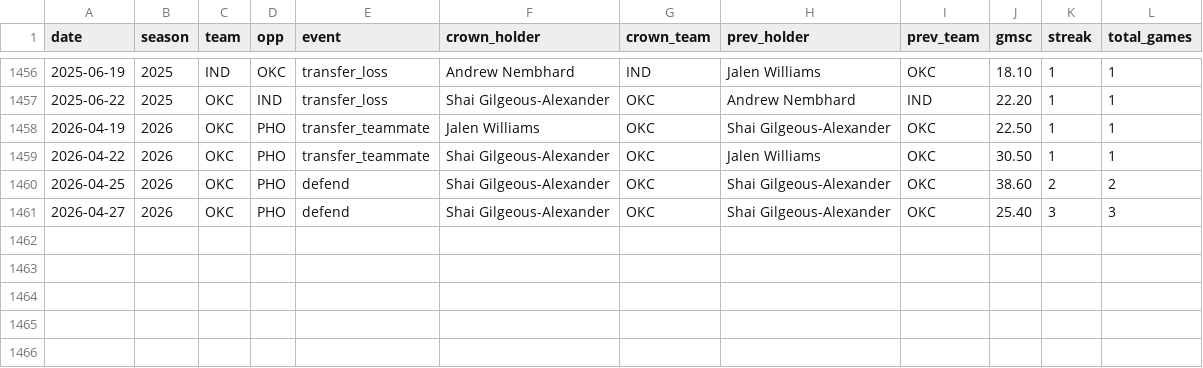
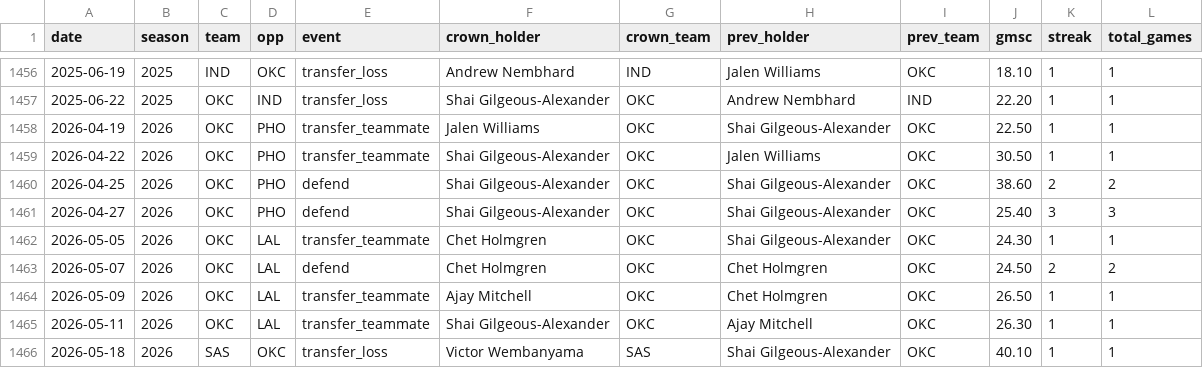
Before and after one commit to fromal09/playoff-iq, a CSV file: output/crown_history.csv, drawn as a sheet; only a part is shown, gaps mark what is left out; the diff names each change by its address in the sheet, - before the commit and + after, or states it on an @@ line.

Commit message:
fix crown path, recompute through 2026 playoffs

```diff
--- a/output/crown_history.csv
+++ b/output/crown_history.csv
+row 1462: 2026-05-05 | 2026 | OKC | LAL | transfer_teammate | Chet Holmgren | OKC | Shai Gilgeous-Alexander | OKC | 24.30 | 1 | 1
+row 1463: 2026-05-07 | 2026 | OKC | LAL | defend | Chet Holmgren | OKC | Chet Holmgren | OKC | 24.50 | 2 | 2
+row 1464: 2026-05-09 | 2026 | OKC | LAL | transfer_teammate | Ajay Mitchell | OKC | Chet Holmgren | OKC | 26.50 | 1 | 1
+row 1465: 2026-05-11 | 2026 | OKC | LAL | transfer_teammate | Shai Gilgeous-Alexander | OKC | Ajay Mitchell | OKC | 26.30 | 1 | 1
+row 1466: 2026-05-18 | 2026 | SAS | OKC | transfer_loss | Victor Wembanyama | SAS | Shai Gilgeous-Alexander | OKC | 40.10 | 1 | 1
```
Also changed, not shown: 1 other file.
